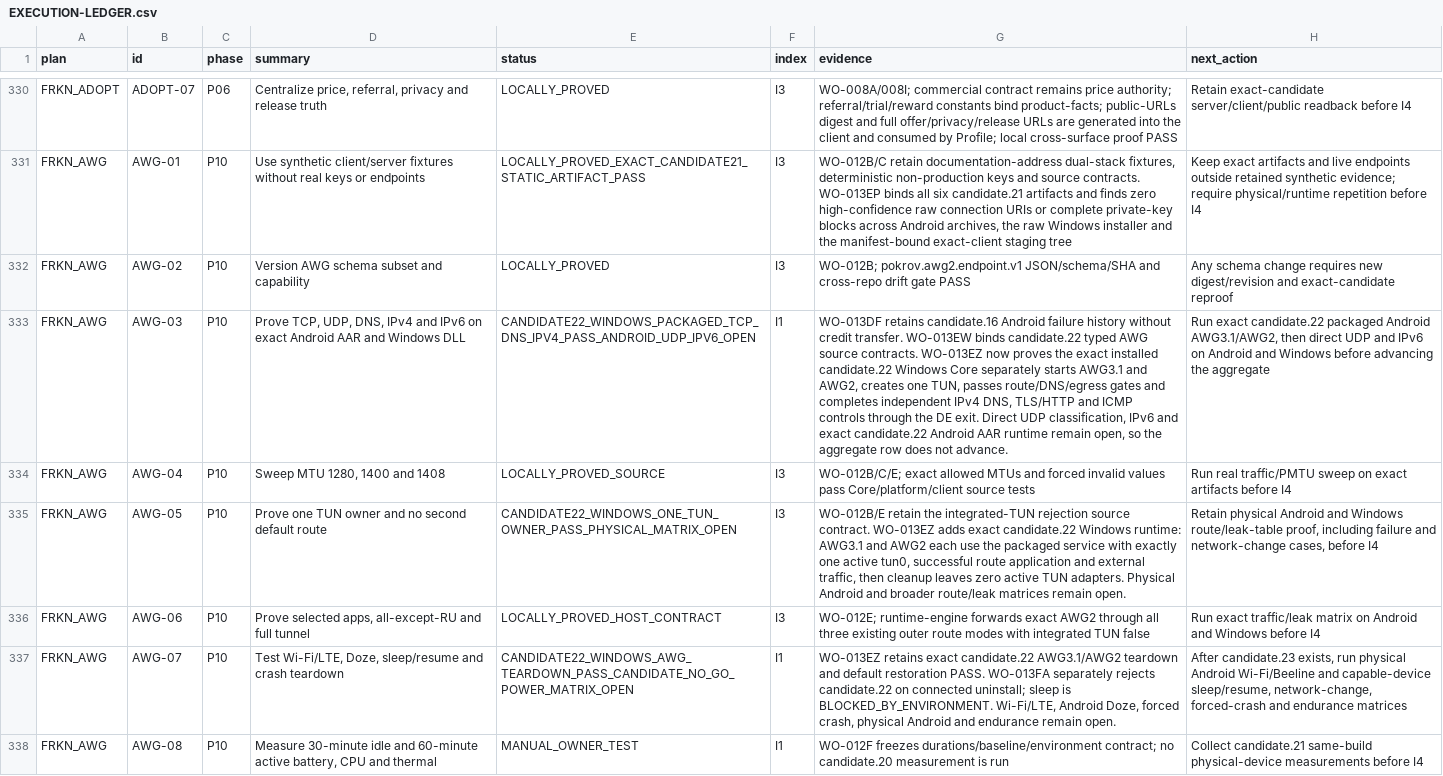
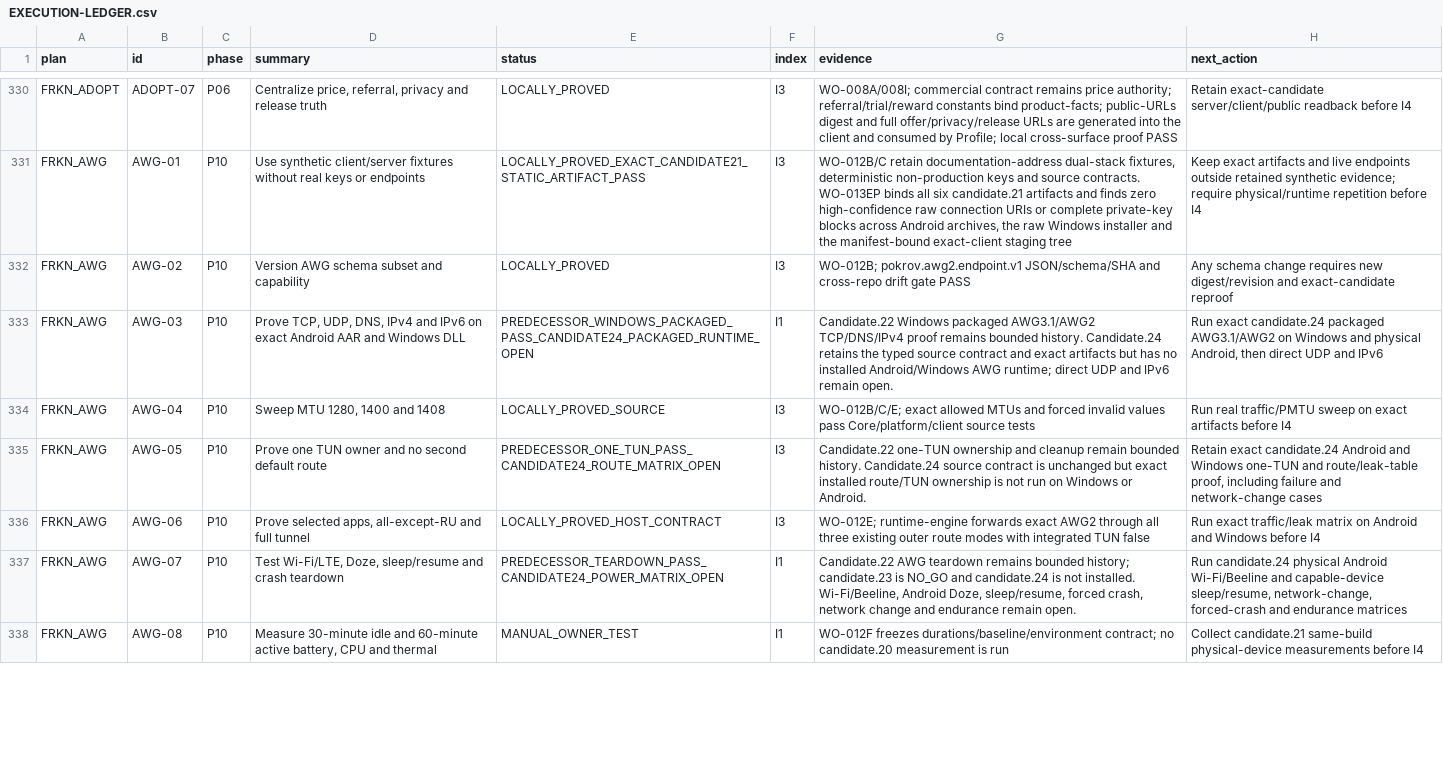
Before and after one commit to Kiwunaka/portal, a CSV file: docs/developer/work-orders/2026-08-21--release-1.2.0-megaplan/EXECUTION-LEDGER.csv, drawn as a sheet; only a part is shown, gaps mark what is left out; the diff covers the shown part only; the diff names each change by its address in the sheet, - before the commit and + after, or states it on an @@ line.

Commit message:
docs: bind candidate 24 supply and Gate F

```diff
--- a/docs/developer/work-orders/2026-08-21--release-1.2.0-megaplan/EXECUTION-LEDGER.csv
+++ b/docs/developer/work-orders/2026-08-21--release-1.2.0-megaplan/EXECUTION-LEDGER.csv
-E333 (status): CANDIDATE22_WINDOWS_PACKAGED_TCP_DNS_IPV4_PASS_ANDROID_UDP_IPV6_OPEN
+E333 (status): PREDECESSOR_WINDOWS_PACKAGED_PASS_CANDIDATE24_PACKAGED_RUNTIME_OPEN
-G333 (evidence): WO-013DF retains candidate.16 Android failure history without credit transfer. WO-013EW binds candidate.22 typed AWG source contracts. WO-013EZ now proves the exact installed candidate.22 Windows Core separately starts AWG3.1 and AWG2, creates one TUN, passes route/DNS/egress gates and completes independent IPv4 DNS, TLS/HTTP and ICMP controls through the DE exit. Direct UDP classification, IPv6 and exact candidate.22 Android AAR runtime remain open, so the aggregate row does not advance.
+G333 (evidence): Candidate.22 Windows packaged AWG3.1/AWG2 TCP/DNS/IPv4 proof remains bounded history. Candidate.24 retains the typed source contract and exact artifacts but has no installed Android/Windows AWG runtime; direct UDP and IPv6 remain open.
-H333 (next_action): Run exact candidate.22 packaged Android AWG3.1/AWG2, then direct UDP and IPv6 on Android and Windows before advancing the aggregate
+H333 (next_action): Run exact candidate.24 packaged AWG3.1/AWG2 on Windows and physical Android, then direct UDP and IPv6
-E335 (status): CANDIDATE22_WINDOWS_ONE_TUN_OWNER_PASS_PHYSICAL_MATRIX_OPEN
+E335 (status): PREDECESSOR_ONE_TUN_PASS_CANDIDATE24_ROUTE_MATRIX_OPEN
-G335 (evidence): WO-012B/E retain the integrated-TUN rejection source contract. WO-013EZ adds exact candidate.22 Windows runtime: AWG3.1 and AWG2 each use the packaged service with exactly one active tun0, successful route application and external traffic, then cleanup leaves zero active TUN adapters. Physical Android and broader route/leak matrices remain open.
+G335 (evidence): Candidate.22 one-TUN ownership and cleanup remain bounded history. Candidate.24 source contract is unchanged but exact installed route/TUN ownership is not run on Windows or Android.
-H335 (next_action): Retain physical Android and Windows route/leak-table proof, including failure and network-change cases, before I4
+H335 (next_action): Retain exact candidate.24 Android and Windows one-TUN and route/leak-table proof, including failure and network-change cases
-E337 (status): CANDIDATE22_WINDOWS_AWG_TEARDOWN_PASS_CANDIDATE_NO_GO_POWER_MATRIX_OPEN
+E337 (status): PREDECESSOR_TEARDOWN_PASS_CANDIDATE24_POWER_MATRIX_OPEN
-G337 (evidence): WO-013EZ retains exact candidate.22 AWG3.1/AWG2 teardown and default restoration PASS. WO-013FA separately rejects candidate.22 on connected uninstall; sleep is BLOCKED_BY_ENVIRONMENT. Wi-Fi/LTE, Android Doze, forced crash, physical Android and endurance…
+G337 (evidence): Candidate.22 AWG teardown remains bounded history; candidate.23 is NO_GO and candidate.24 is not installed. Wi-Fi/Beeline, Android Doze, sleep/resume, forced crash, network change and endurance…
-H337 (next_action): After candidate.23 exists, run physical Android…
+H337 (next_action): Run candidate.24 physical Android…
```
Also changed, not shown: 45 edited cells elsewhere in this file, 10 other files.
